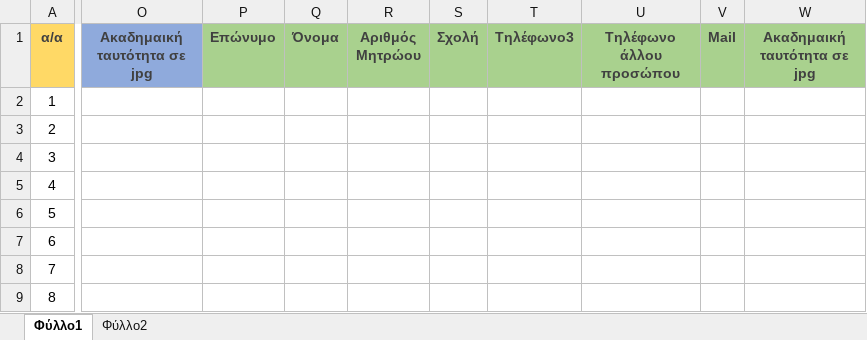
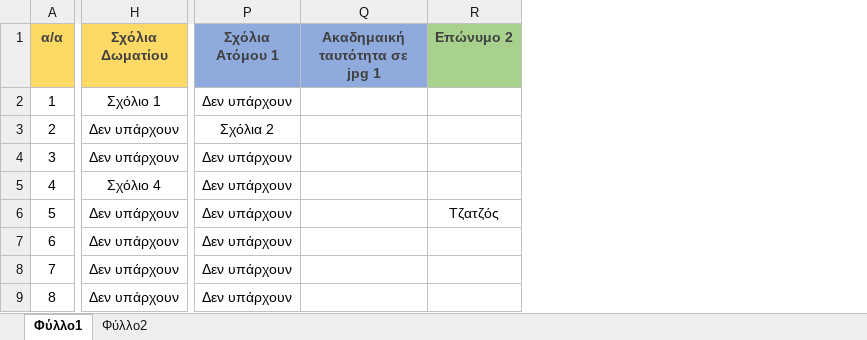
Before and after one commit to aristza/TUChome, an Excel workbook: misc/TUCres.xlsx, sheet Φύλλο1, drawn as a sheet; only a part is shown, gaps mark what is left out; values as stored, in another font and other column widths than the file's, no borders; table styles not drawn; removed rows and columns are numbered as before the commit, all else as after; the diff covers the shown part only; the diff names each change by its address in the sheet, - before the commit and + after, or states it on an @@ line.

```diff
--- a/misc/TUCres.xlsx (sheet Φύλλο1)
+++ b/misc/TUCres.xlsx (sheet Φύλλο1)
+column H (Σχόλια Δωματίου), rows 2-9: Σχόλιο 1 | Δεν υπάρχουν | Δεν υπάρχουν | Σχόλιο 4 | Δεν υπάρχουν | Δεν υπάρχουν | Δεν υπάρχουν | Δεν υπάρχουν
-column O (Ακαδημαική ταυτότητα σε jpg), empty
-column P (Επώνυμο), empty
-column Q (Όνομα), empty
-column R (Αριθμός Μητρώου), empty
-column S (Σχολή), empty
-column T (Τηλέφωνο3), empty
-column U (Τηλέφωνο άλλου προσώπου), empty
-column V (Mail), empty
-column W (Ακαδημαική ταυτότητα σε jpg), empty
+column P (Σχόλια Ατόμου 1), rows 2-9: Δεν υπάρχουν | Σχόλια 2 | Δεν υπάρχουν | Δεν υπάρχουν | Δεν υπάρχουν | Δεν υπάρχουν | Δεν υπάρχουν | Δεν υπάρχουν
+column Q (Ακαδημαική ταυτότητα σε jpg 1), empty
+column R (Επώνυμο 2), row 6: Τζατζός
```
Also changed, not shown: 8 added columns and 8 edited cells elsewhere in this sheet, 6 other files.
